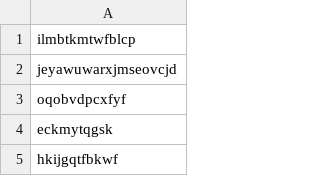
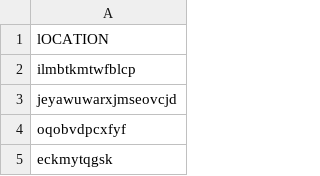
Before and after one commit to Lecreator-KH/COMPX323App, a CSV file: SQL Files/venue.csv, drawn as a sheet; only a part is shown; the shorter side is filled out with more unchanged rows; the diff names each change by its address in the sheet, - before the commit and + after, or states it on an @@ line.

```diff
--- a/SQL Files/venue.csv
+++ b/SQL Files/venue.csv
+row 1: lOCATION
```
Also changed, not shown: SQL Files/organizer.csv, SQL Files/players.csv, 4 other files.
